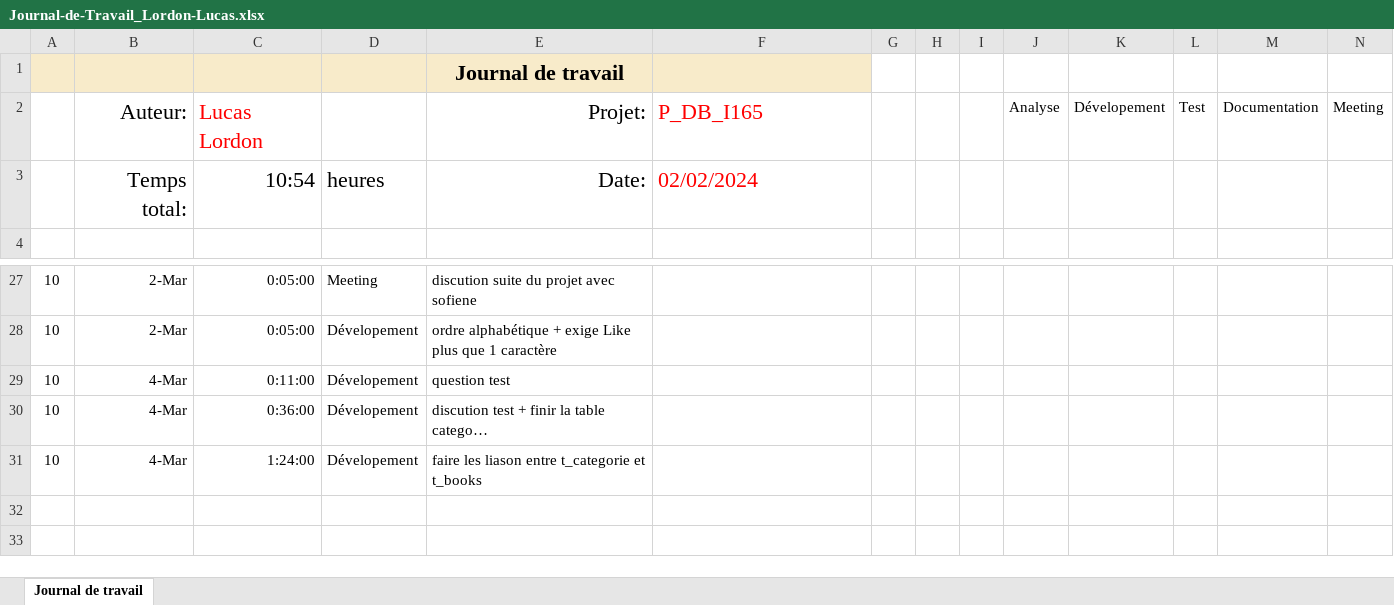
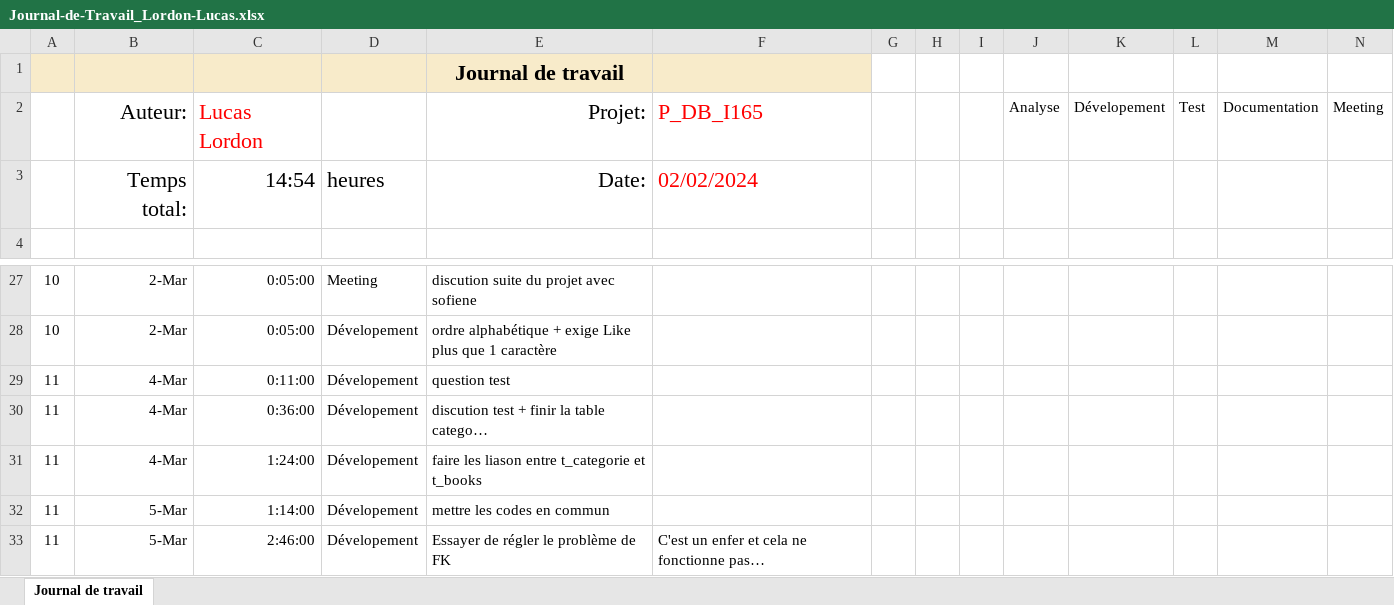
Before and after one commit to LucasLordon/P_WEB295, an Excel workbook: Doc/WIP/Journal-de-Travail_Lordon-Lucas.xlsx, sheet Journal de travail, drawn as a sheet; only a part is shown, gaps mark what is left out; long unchanged cells end in …; values as stored, in another font and other column widths than the file's, no borders; conditional formats and table styles not drawn; the diff names each change by its address in the sheet, - before the commit and + after, or states it on an @@ line.

```diff
--- a/Doc/WIP/Journal-de-Travail_Lordon-Lucas.xlsx (sheet Journal de travail)
+++ b/Doc/WIP/Journal-de-Travail_Lordon-Lucas.xlsx (sheet Journal de travail)
-C3: 10:54
+C3: 14:54
-A29:A31: 10
+A29:A31: 11
+row 32: 11 | 5-Mar | 1:14:00 | Dévelopement | mettre les codes en commun
+row 33: 11 | 5-Mar | 2:46:00 | Dévelopement | Essayer de régler le problème de FK | C'est un enfer et cela ne fonctionne pas…
```
Also changed, not shown: 4 other files.
